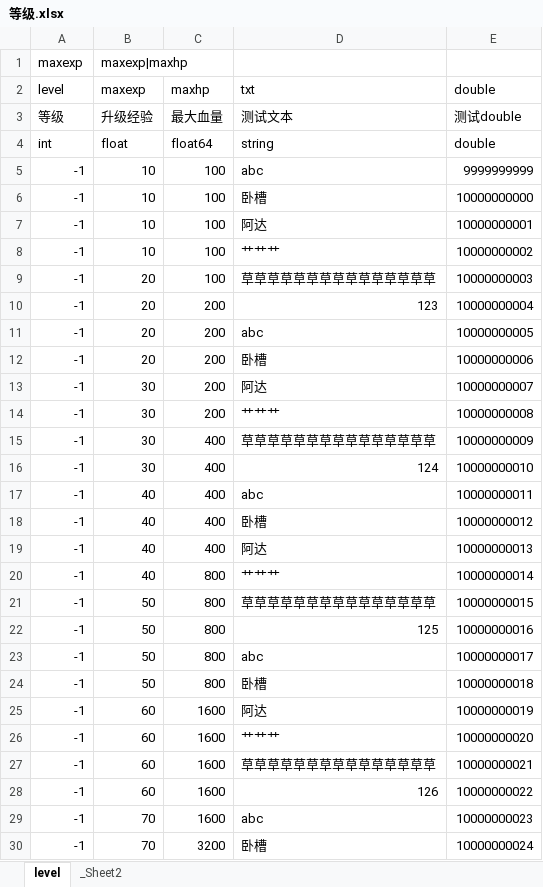
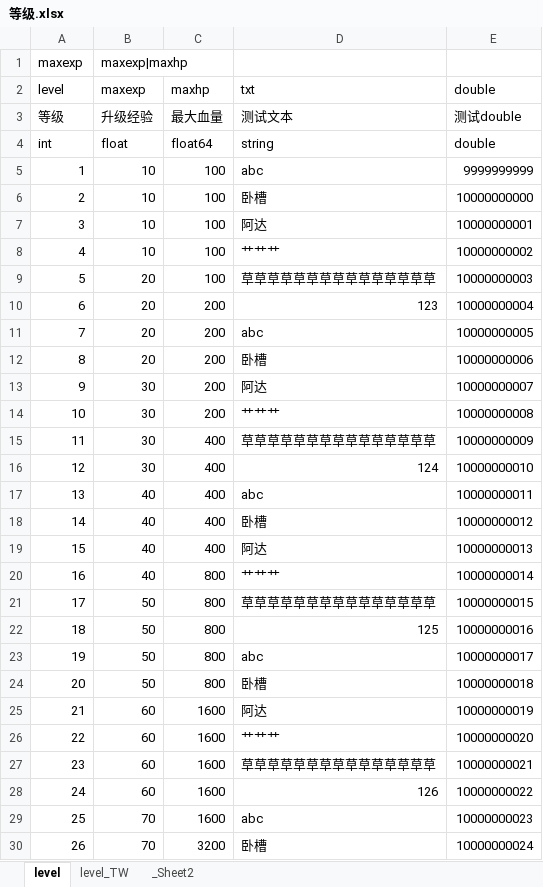
Before and after one commit to supermobs/SuperConfig, an Excel workbook: 表格/等级.xlsx, sheet level, drawn as a sheet; only a part is shown; values as stored, in another font and other column widths than the file's, no borders; the diff covers the shown part only; the diff names each change by its address in the sheet, - before the commit and + after, or states it on an @@ line.

```diff
--- a/表格/等级.xlsx (sheet level)
+++ b/表格/等级.xlsx (sheet level)
+sheet tab: level_TW
-A5 (level): -1
+A5 (level): 1
-A6 (level): -1
+A6 (level): 2
-A7 (level): -1
+A7 (level): 3
-A8 (level): -1
+A8 (level): 4
-A9 (level): -1
+A9 (level): 5
-A10 (level): -1
+A10 (level): 6
-A11 (level): -1
+A11 (level): 7
-A12 (level): -1
+A12 (level): 8
-A13 (level): -1
+A13 (level): 9
-A14 (level): -1
+A14 (level): 10
-A15 (level): -1
+A15 (level): 11
-A16 (level): -1
+A16 (level): 12
-A17 (level): -1
+A17 (level): 13
-A18 (level): -1
+A18 (level): 14
-A19 (level): -1
+A19 (level): 15
-A20 (level): -1
+A20 (level): 16
-A21 (level): -1
+A21 (level): 17
-A22 (level): -1
+A22 (level): 18
-A23 (level): -1
+A23 (level): 19
-A24 (level): -1
+A24 (level): 20
-A25 (level): -1
+A25 (level): 21
-A26 (level): -1
+A26 (level): 22
-A27 (level): -1
+A27 (level): 23
-A28 (level): -1
+A28 (level): 24
-A29 (level): -1
+A29 (level): 25
-A30 (level): -1
+A30 (level): 26
```
Also changed, not shown: 5 edited cells elsewhere in this sheet, 7 other files.
